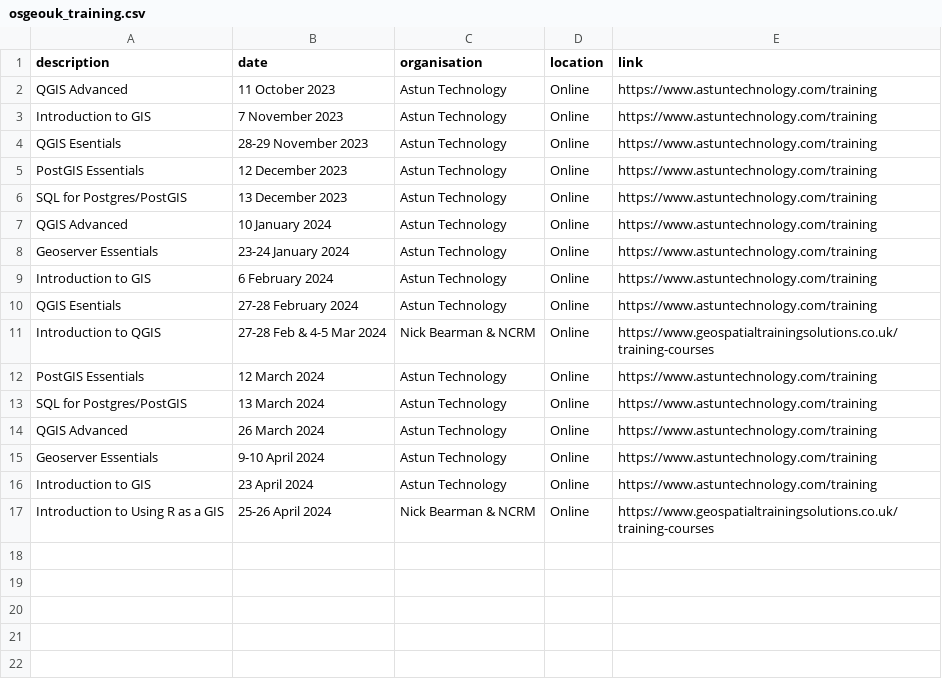
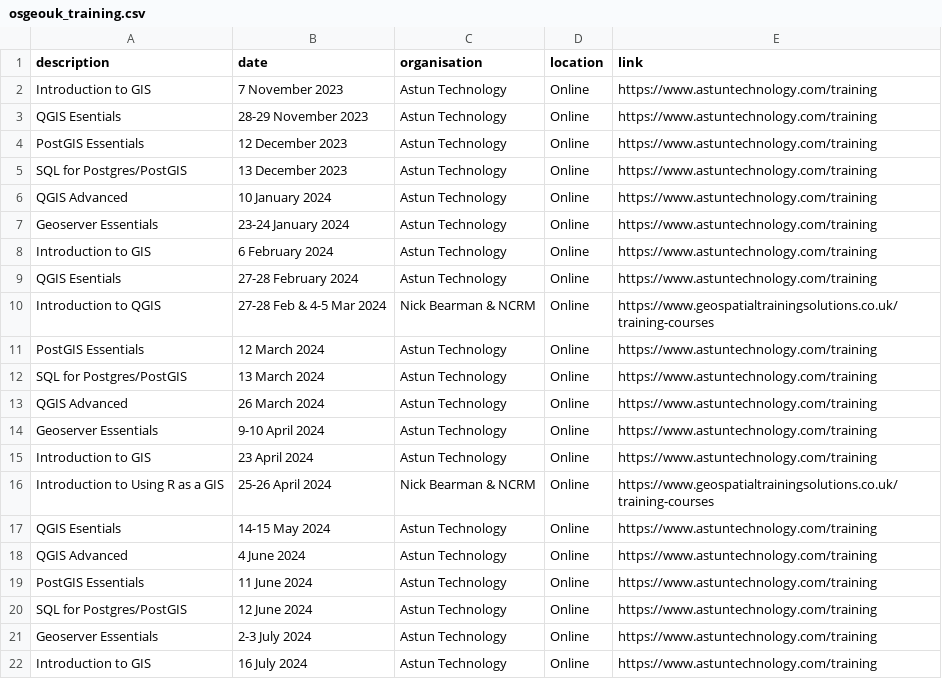
Before and after one commit to osgeouk/website, a CSV file: _data/osgeouk_training.csv, drawn as a sheet.

Commit message:
Updated training page with new Astun courses

```diff
--- a/_data/osgeouk_training.csv
+++ b/_data/osgeouk_training.csv
@@ -1,3 +1,2 @@
 description,date,organisation,location,link
-QGIS Advanced,11 October 2023, Astun Technology, Online, https://www.astuntechnology.com/training
 Introduction to GIS, 7 November 2023, Astun Technology, Online, https://www.astuntechnology.com/training
@@ -17 +16,7 @@ Introduction to GIS, 23 April 2024, Astun Technology, Online, https://www.astunt
 Introduction to Using R as a GIS, 25-26 April 2024, Nick Bearman & NCRM, Online, https://www.geospatialtrainingsolutions.co.uk/training-courses
+QGIS Esentials, 14-15 May 2024, Astun Technology, Online, https://www.astuntechnology.com/training
+QGIS Advanced, 4 June 2024, Astun Technology, Online, https://www.astuntechnology.com/training
+PostGIS Essentials, 11 June 2024, Astun Technology, Online, https://www.astuntechnology.com/training
+SQL for Postgres/PostGIS, 12 June 2024, Astun Technology, Online, https://www.astuntechnology.com/training
+Geoserver Essentials, 2-3 July 2024, Astun Technology, Online, https://www.astuntechnology.com/training
+Introduction to GIS, 16 July 2024, Astun Technology, Online, https://www.astuntechnology.com/training
```
